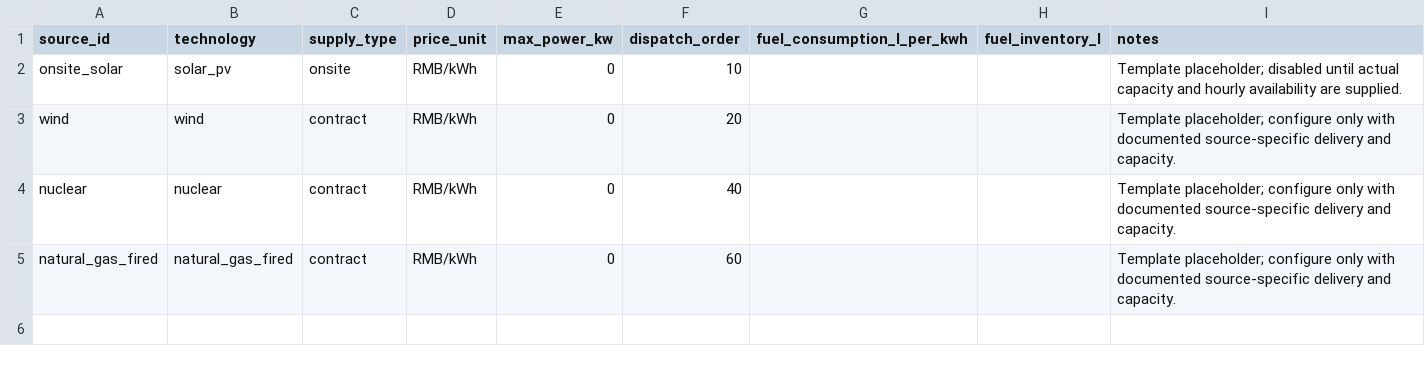
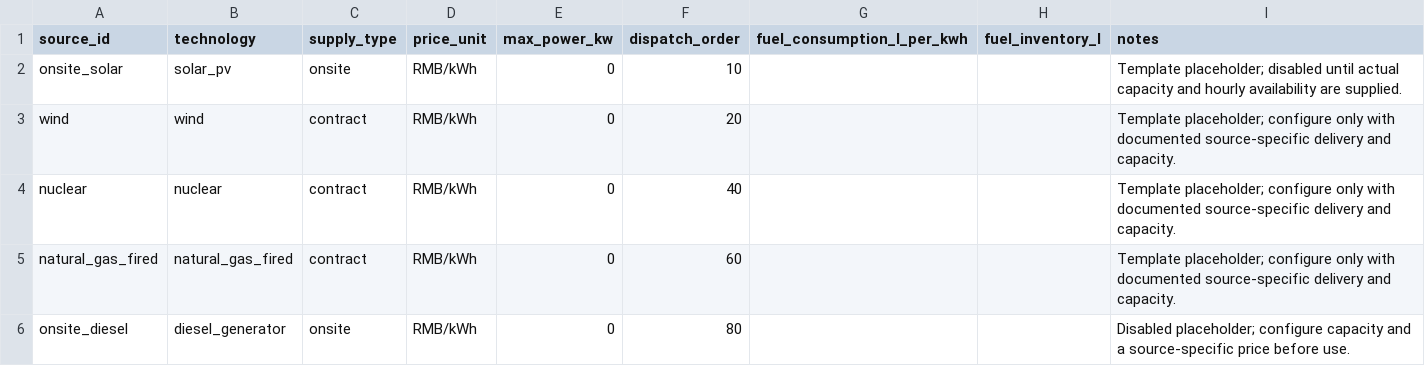
Before and after one commit to robbiewang2006/ai-energy-scheduler, a CSV file: data/source_config.csv, drawn as a sheet; the diff names each change by its address in the sheet, - before the commit and + after, or states it on an @@ line.

```diff
--- a/data/source_config.csv
+++ b/data/source_config.csv
+row 6: onsite_diesel | diesel_generator | onsite | RMB/kWh | 0 | 80 |  |  | Disabled placeholder; configure capacity and a source-specific price before use.
```
Also changed, not shown: data/emission_factors.csv, data/monthly_prices.csv, 2 other files.
